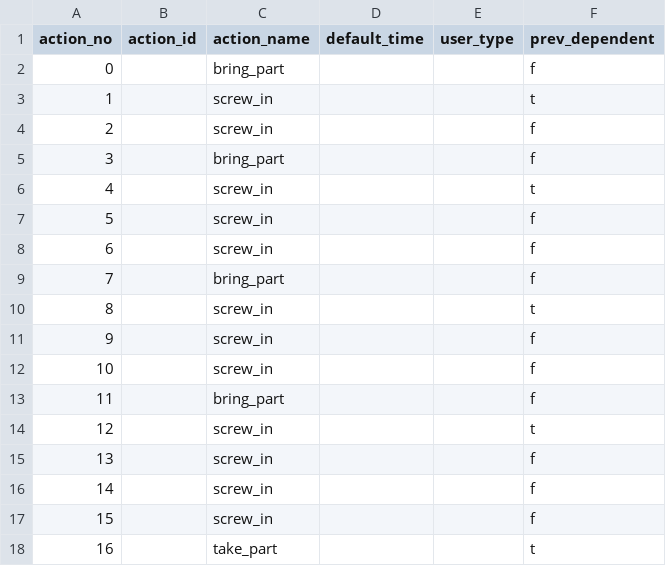
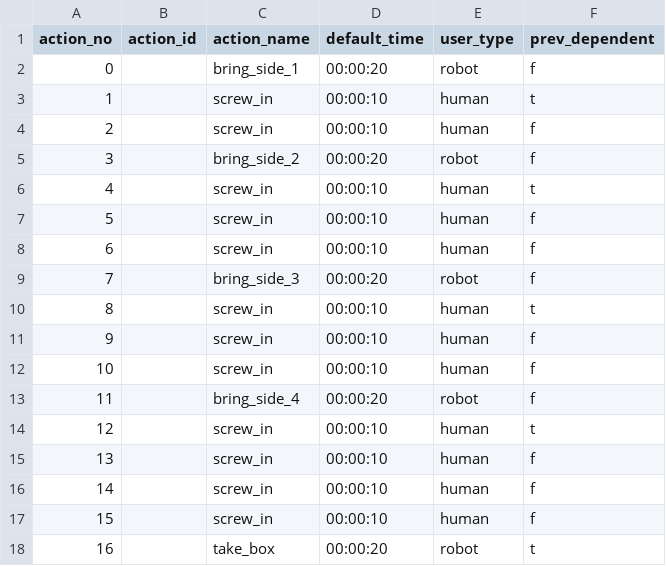
Before and after one commit to inte-R-action/multimodal_human_robot_collaboration, a CSV file: sam_nodes/scripts/postgresql/dump/assemble_box.csv, drawn as a sheet.

Commit message:
robot controller test stuff set up

```diff
--- a/sam_nodes/scripts/postgresql/dump/assemble_box.csv
+++ b/sam_nodes/scripts/postgresql/dump/assemble_box.csv
@@ -1,18 +1,18 @@
 action_no,action_id,action_name,default_time,user_type,prev_dependent
-0,,bring_part,,,f
-1,,screw_in,,,t
-2,,screw_in,,,f
-3,,bring_part,,,f
-4,,screw_in,,,t
-5,,screw_in,,,f
-6,,screw_in,,,f
-7,,bring_part,,,f
-8,,screw_in,,,t
-9,,screw_in,,,f
-10,,screw_in,,,f
-11,,bring_part,,,f
-12,,screw_in,,,t
-13,,screw_in,,,f
-14,,screw_in,,,f
-15,,screw_in,,,f
-16,,take_part,,,t
+0,,bring_side_1,00:00:20,robot,f
+1,,screw_in,00:00:10,human,t
+2,,screw_in,00:00:10,human,f
+3,,bring_side_2,00:00:20,robot,f
+4,,screw_in,00:00:10,human,t
+5,,screw_in,00:00:10,human,f
+6,,screw_in,00:00:10,human,f
+7,,bring_side_3,00:00:20,robot,f
+8,,screw_in,00:00:10,human,t
+9,,screw_in,00:00:10,human,f
+10,,screw_in,00:00:10,human,f
+11,,bring_side_4,00:00:20,robot,f
+12,,screw_in,00:00:10,human,t
+13,,screw_in,00:00:10,human,f
+14,,screw_in,00:00:10,human,f
+15,,screw_in,00:00:10,human,f
+16,,take_box,00:00:20,robot,t
```
Also changed, not shown: sam_nodes/scripts/postgresql/assemble_box.csv, sam_nodes/scripts/postgresql/dump/actions.csv, 7 other files.
